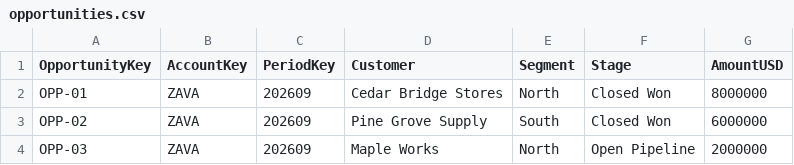
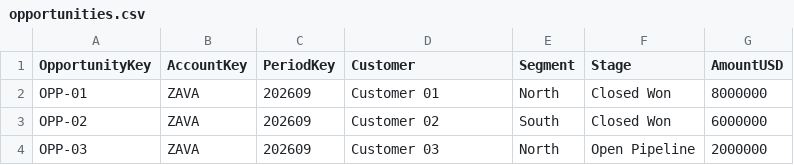
Before and after one commit to microsoft/ignite26-LAB670, a CSV file: data/zava-commercial/fabric/opportunities.csv, drawn as a sheet.

```diff
--- a/data/zava-commercial/fabric/opportunities.csv
+++ b/data/zava-commercial/fabric/opportunities.csv
@@ -1,4 +1,4 @@
 OpportunityKey,AccountKey,PeriodKey,Customer,Segment,Stage,AmountUSD
-OPP-01,ZAVA,202609,Cedar Bridge Stores,North,Closed Won,8000000
-OPP-02,ZAVA,202609,Pine Grove Supply,South,Closed Won,6000000
-OPP-03,ZAVA,202609,Maple Works,North,Open Pipeline,2000000
+OPP-01,ZAVA,202609,Customer 01,North,Closed Won,8000000
+OPP-02,ZAVA,202609,Customer 02,South,Closed Won,6000000
+OPP-03,ZAVA,202609,Customer 03,North,Open Pipeline,2000000
```
Also changed, not shown: 28 other files.
